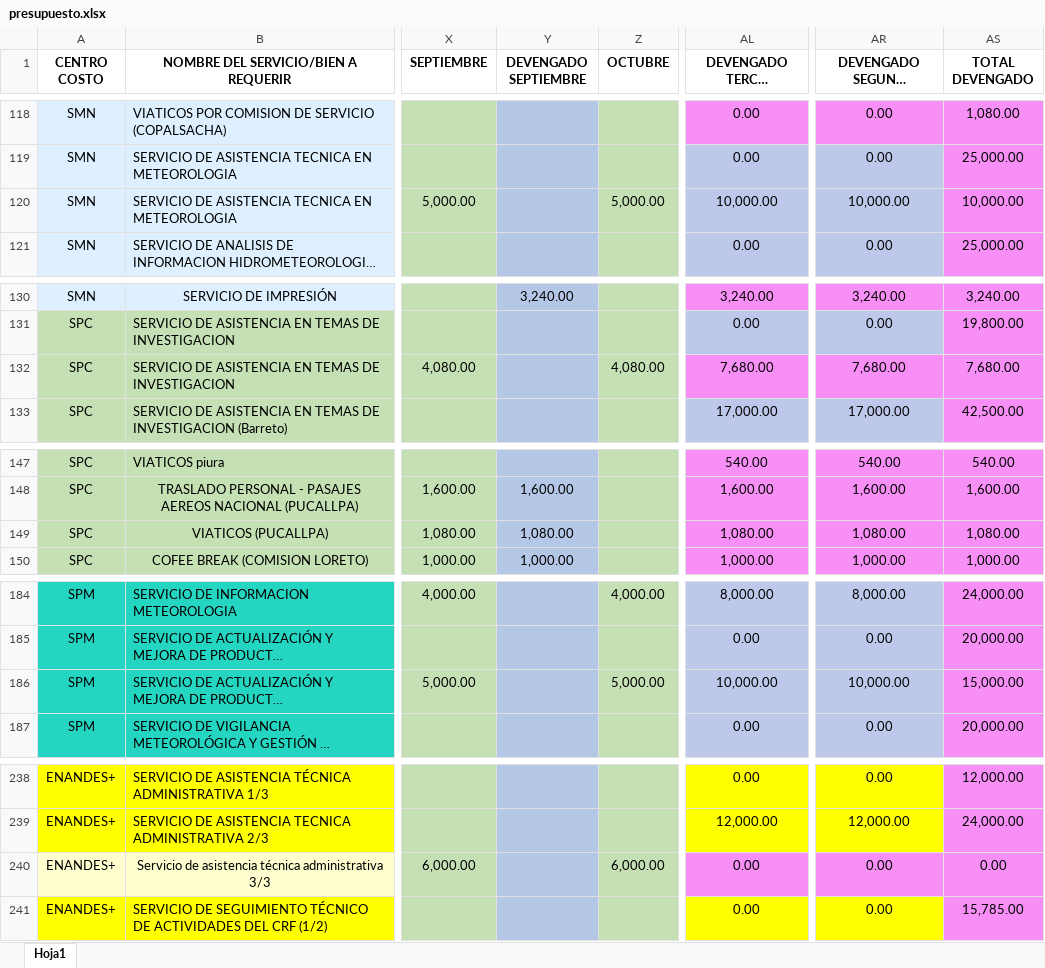
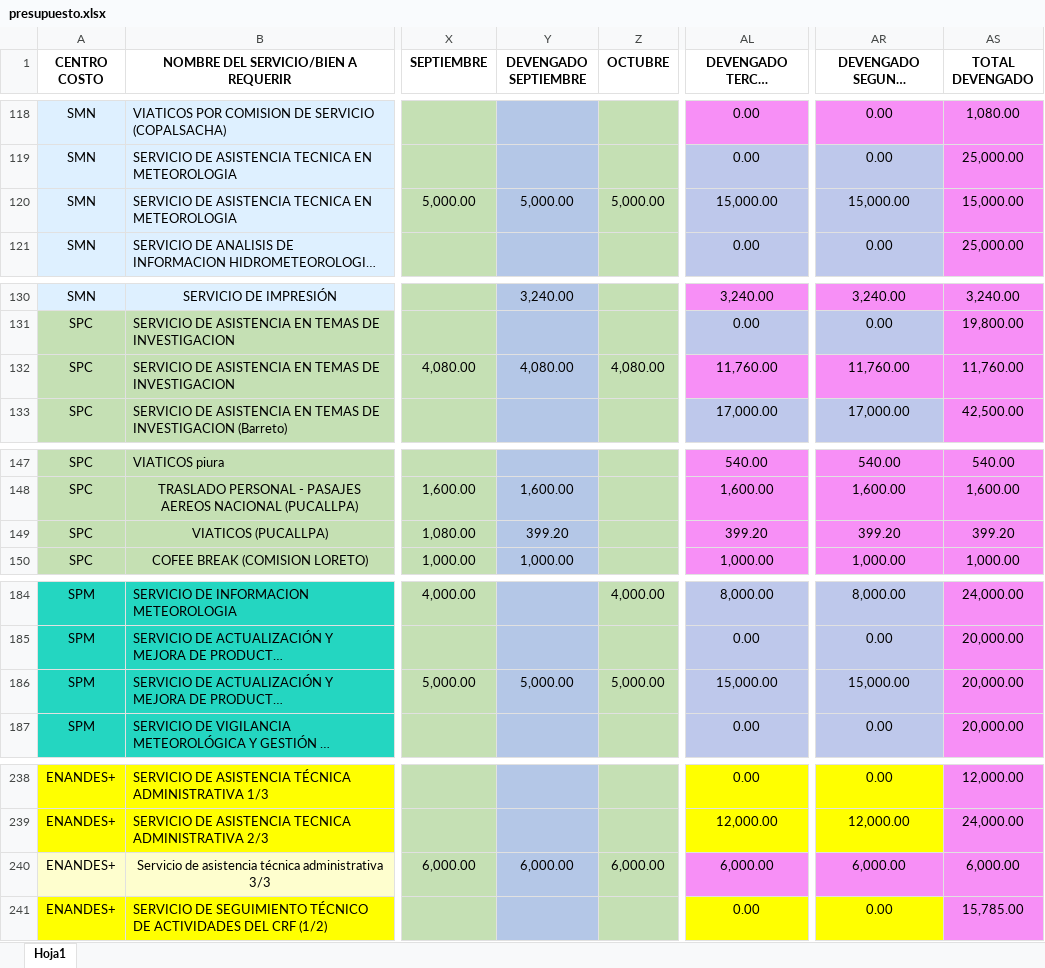
Before and after one commit to CalebNO/DMA-Dashboard, an Excel workbook: data/presupuesto.xlsx, sheet Hoja1, drawn as a sheet; only a part is shown, gaps mark what is left out; long unchanged cells end in …; values as stored, in another font and other column widths than the file's, no borders; table styles not drawn; the diff covers the shown part only; the diff names each change by its address in the sheet, - before the commit and + after, or states it on an @@ line.

```diff
--- a/data/presupuesto.xlsx (sheet Hoja1)
+++ b/data/presupuesto.xlsx (sheet Hoja1)
-Y120 (DEVENGADO SEPTIEMBRE): (empty)
+Y120 (DEVENGADO SEPTIEMBRE): 5,000.00
-AL120 (DEVENGADO TERCER TRIMESTRE): 10,000.00
+AL120 (DEVENGADO TERCER TRIMESTRE): 15,000.00
-AR120 (DEVENGADO SEGUNDO SEMESTRE): 10,000.00
+AR120 (DEVENGADO SEGUNDO SEMESTRE): 15,000.00
-AS120 (TOTAL DEVENGADO): 10,000.00
+AS120 (TOTAL DEVENGADO): 15,000.00
-Y132 (DEVENGADO SEPTIEMBRE): (empty)
+Y132 (DEVENGADO SEPTIEMBRE): 4,080.00
-AL132 (DEVENGADO TERCER TRIMESTRE): 7,680.00
+AL132 (DEVENGADO TERCER TRIMESTRE): 11,760.00
-AR132 (DEVENGADO SEGUNDO SEMESTRE): 7,680.00
+AR132 (DEVENGADO SEGUNDO SEMESTRE): 11,760.00
-AS132 (TOTAL DEVENGADO): 7,680.00
+AS132 (TOTAL DEVENGADO): 11,760.00
-Y149 (DEVENGADO SEPTIEMBRE): 1,080.00
+Y149 (DEVENGADO SEPTIEMBRE): 399.20
-AL149 (DEVENGADO TERCER TRIMESTRE): 1,080.00
+AL149 (DEVENGADO TERCER TRIMESTRE): 399.20
-AR149 (DEVENGADO SEGUNDO SEMESTRE): 1,080.00
+AR149 (DEVENGADO SEGUNDO SEMESTRE): 399.20
-AS149 (TOTAL DEVENGADO): 1,080.00
+AS149 (TOTAL DEVENGADO): 399.20
-Y186 (DEVENGADO SEPTIEMBRE): (empty)
+Y186 (DEVENGADO SEPTIEMBRE): 5,000.00
-AL186 (DEVENGADO TERCER TRIMESTRE): 10,000.00
+AL186 (DEVENGADO TERCER TRIMESTRE): 15,000.00
-AR186 (DEVENGADO SEGUNDO SEMESTRE): 10,000.00
+AR186 (DEVENGADO SEGUNDO SEMESTRE): 15,000.00
-AS186 (TOTAL DEVENGADO): 15,000.00
+AS186 (TOTAL DEVENGADO): 20,000.00
-Y240 (DEVENGADO SEPTIEMBRE): (empty)
+Y240 (DEVENGADO SEPTIEMBRE): 6,000.00
-AL240 (DEVENGADO TERCER TRIMESTRE): 0.00
+AL240 (DEVENGADO TERCER TRIMESTRE): 6,000.00
-AR240 (DEVENGADO SEGUNDO SEMESTRE): 0.00
+AR240 (DEVENGADO SEGUNDO SEMESTRE): 6,000.00
-AS240 (TOTAL DEVENGADO): 0.00
+AS240 (TOTAL DEVENGADO): 6,000.00
```
Also changed, not shown: 32 edited cells elsewhere in this sheet.
